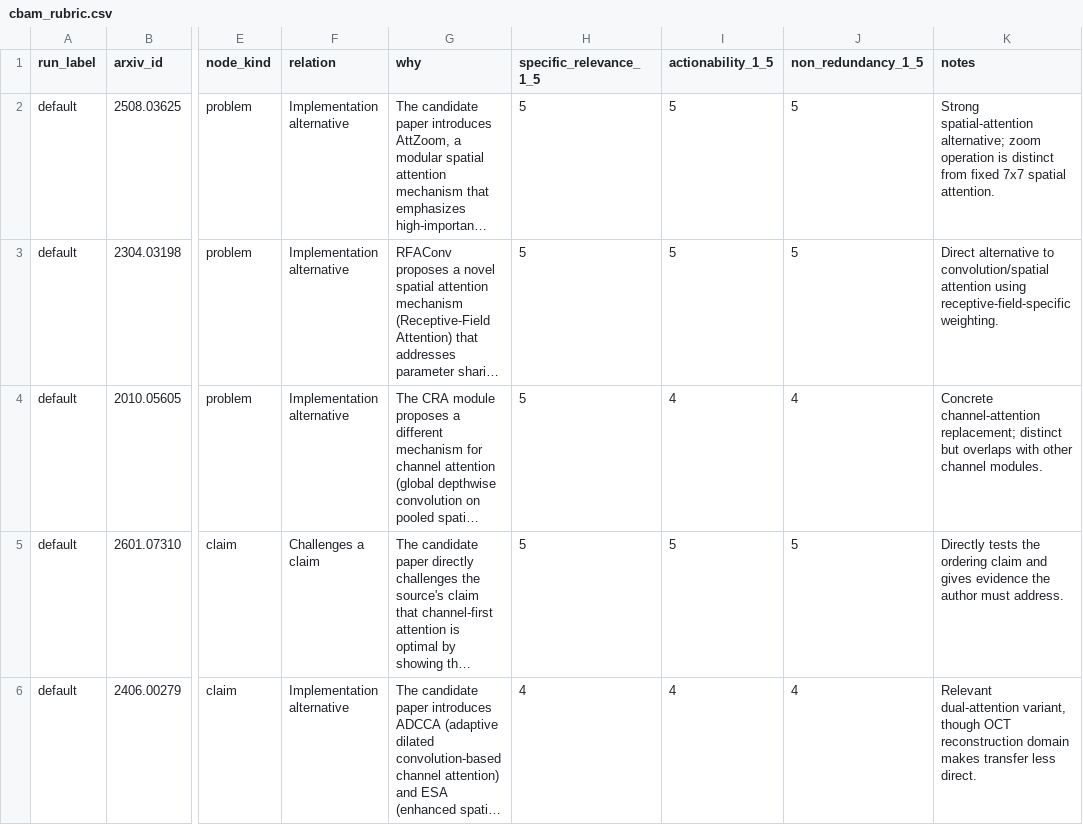
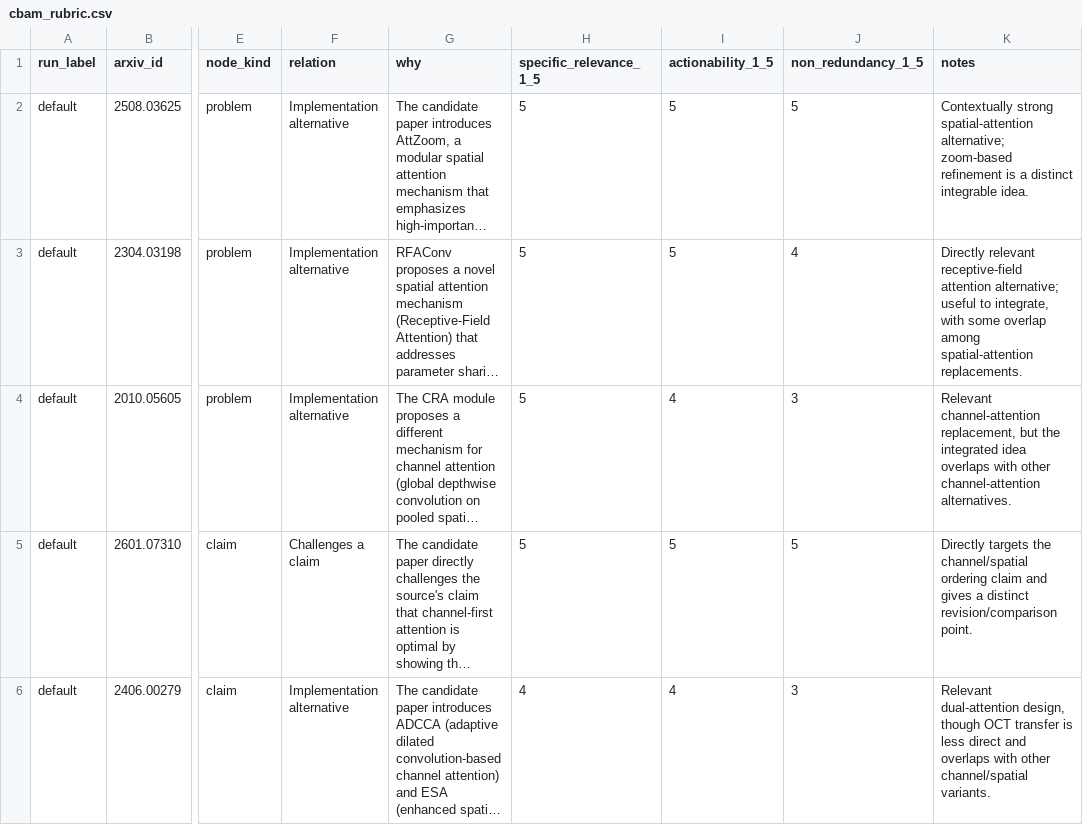
Before and after one commit to mikhailsal123/EmbedXiv-research-agent, a CSV file: eval/runs/cbam_rubric.csv, drawn as a sheet; only a part is shown, gaps mark what is left out; long unchanged cells end in …; the diff covers the shown part only; the diff names each change by its address in the sheet, - before the commit and + after, or states it on an @@ line.

```diff
--- a/eval/runs/cbam_rubric.csv
+++ b/eval/runs/cbam_rubric.csv
-K2 (notes): Strong spatial-attention alternative; zoom operation is distinct from fixed 7x7 spatial attention.
+K2 (notes): Contextually strong spatial-attention alternative; zoom-based refinement is a distinct integrable idea.
-J3 (non_redundancy_1_5): 5
+J3 (non_redundancy_1_5): 4
-K3 (notes): Direct alternative to convolution/spatial attention using receptive-field-specific weighting.
+K3 (notes): Directly relevant receptive-field attention alternative; useful to integrate, with some overlap among spatial-attention replacements.
-J4 (non_redundancy_1_5): 4
+J4 (non_redundancy_1_5): 3
-K4 (notes): Concrete channel-attention replacement; distinct but overlaps with other channel modules.
+K4 (notes): Relevant channel-attention replacement, but the integrated idea overlaps with other channel-attention alternatives.
-K5 (notes): Directly tests the ordering claim and gives evidence the author must address.
+K5 (notes): Directly targets the channel/spatial ordering claim and gives a distinct revision/comparison point.
-J6 (non_redundancy_1_5): 4
+J6 (non_redundancy_1_5): 3
-K6 (notes): Relevant dual-attention variant, though OCT reconstruction domain makes transfer less direct.
+K6 (notes): Relevant dual-attention design, though OCT transfer is less direct and overlaps with other channel/spatial variants.
```
Also changed, not shown: 36 edited cells elsewhere in this file, 2 other files.
